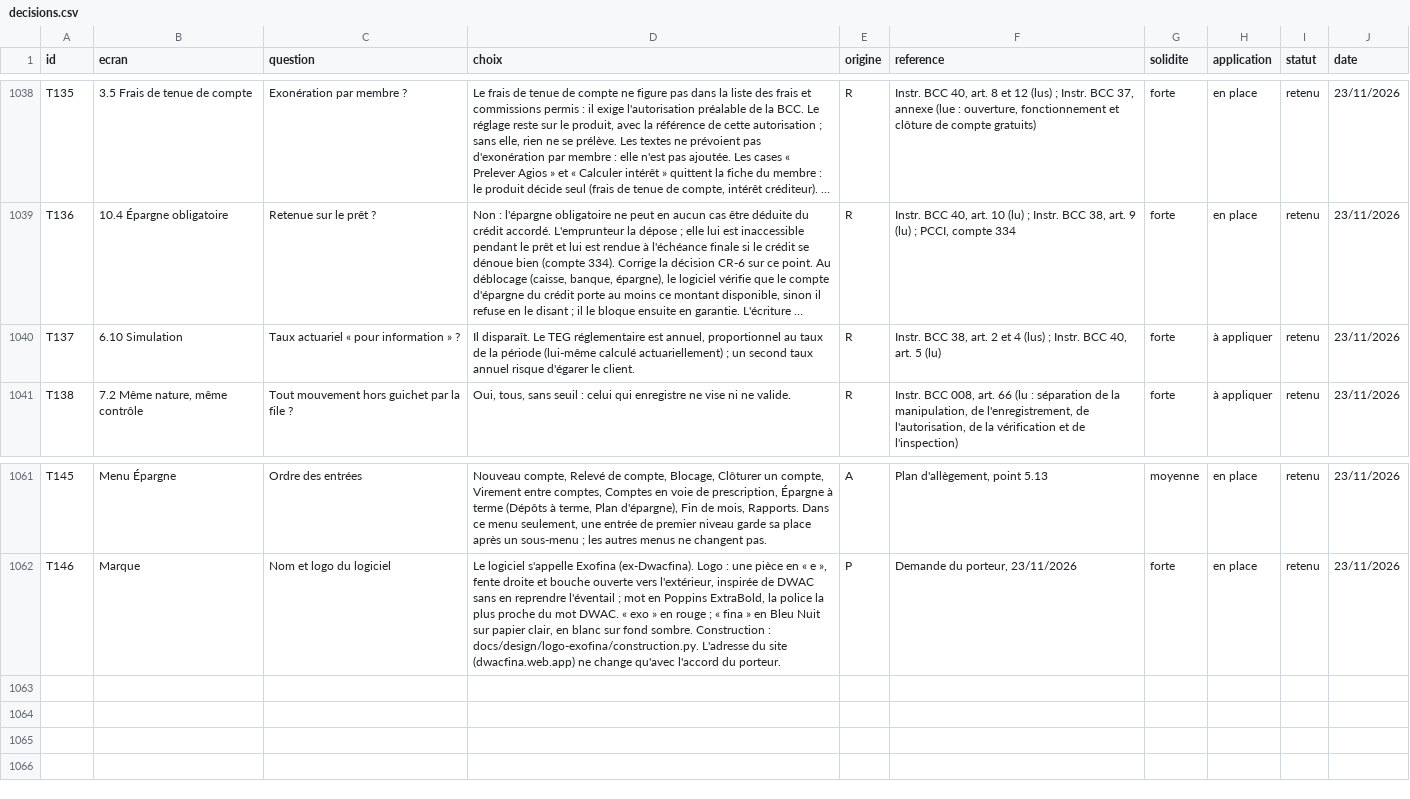
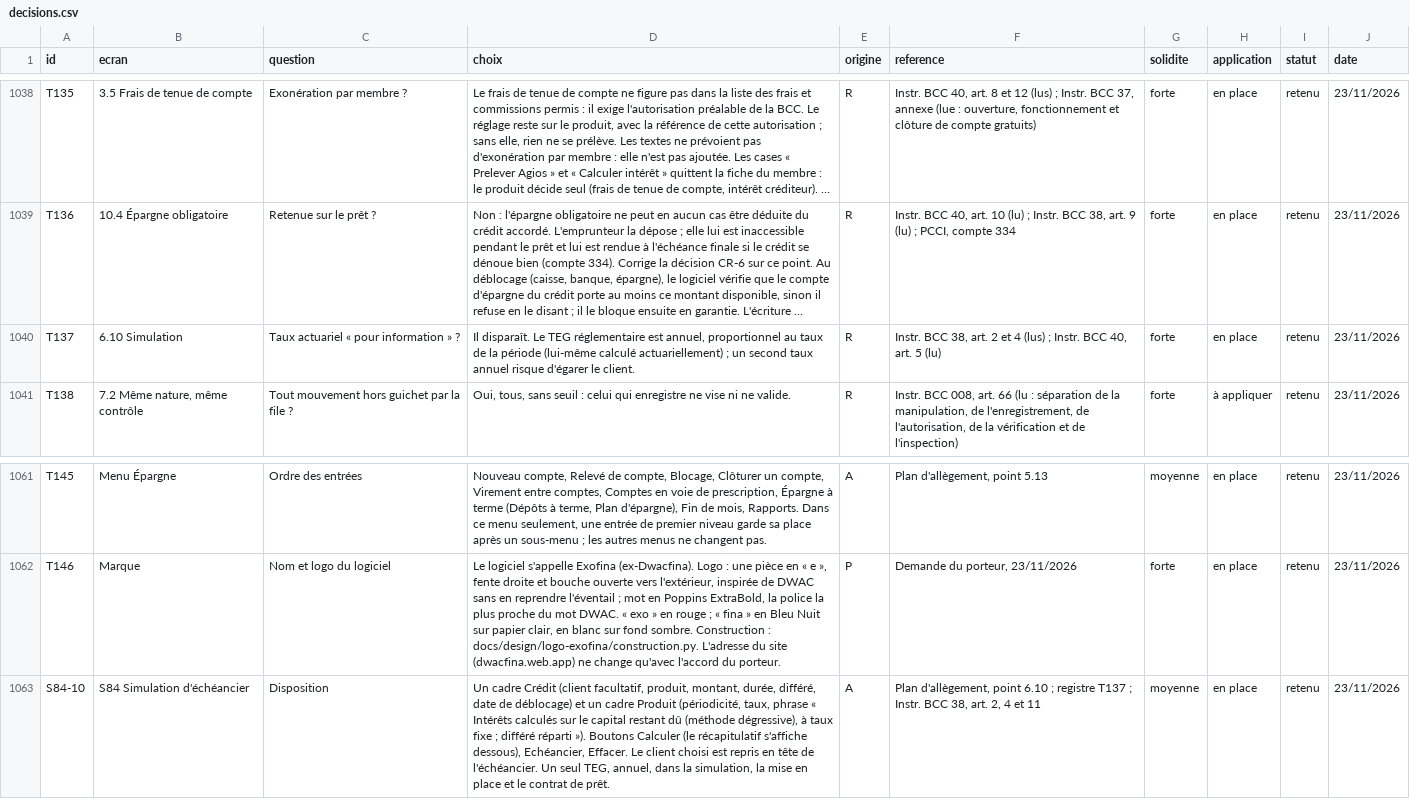
Before and after one commit to manatandu/Microfina-, a CSV file: replica/decisions.csv, drawn as a sheet; only a part is shown, gaps mark what is left out; long unchanged cells end in …; the diff names each change by its address in the sheet, - before the commit and + after, or states it on an @@ line.

```diff
--- a/replica/decisions.csv
+++ b/replica/decisions.csv
-H1040 (application): à appliquer
+H1040 (application): en place
+row 1063: S84-10 | S84 Simulation d'échéancier | Disposition | Un cadre Crédit (client facultatif, produit, montant, durée, différé, date de déblocage) et un cadre Produit (périodicité, taux, phrase « Intérêts calculés sur le capital restant dû (méthode dégressive), à taux fixe ; différé réparti »). Boutons Calculer (le récapitulatif s'affiche dessous), Echéancier, Effacer. Le client choisi est repris en tête de l'échéancier. Un seul TEG, annuel, dans la simulation, la mise en place et le contrat de prêt. | A | Plan d'allègement, point 6.10 ; registre T137 ; Instr. BCC 38, art. 2, 4 et 11 | moyenne | en place | retenu | 23/11/2026
```
Also changed, not shown: replica/allegement.csv, 5 other files.
